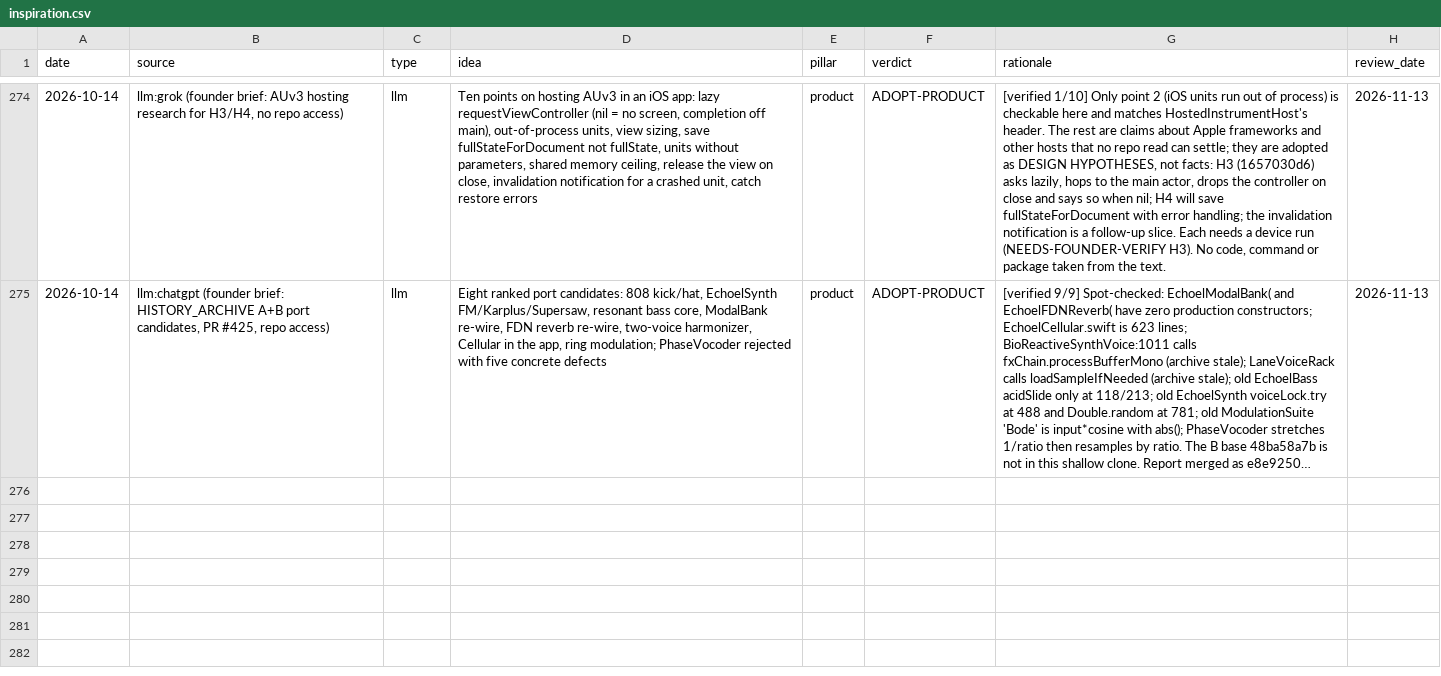
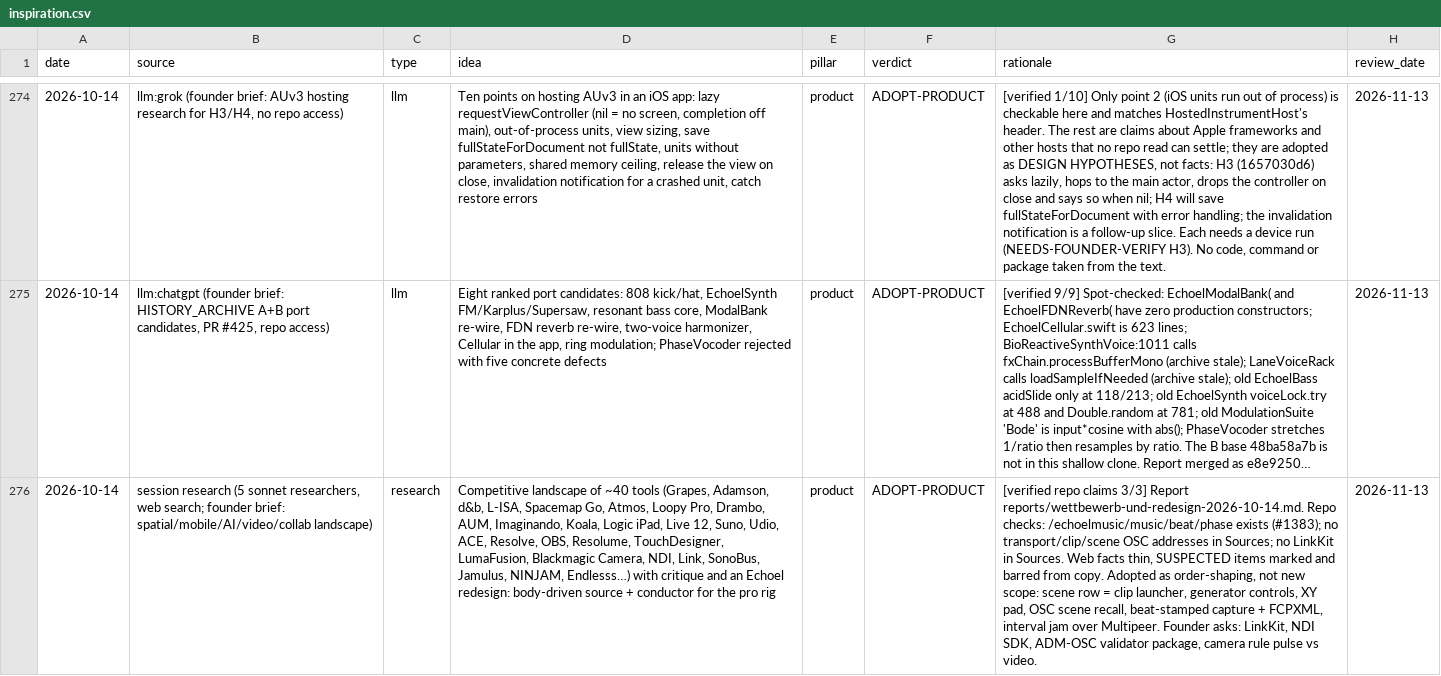
Before and after one commit to vibrationalforce/Echoelmusic, a CSV file: inspiration.csv, drawn as a sheet; only a part is shown, gaps mark what is left out; long unchanged cells end in …; the diff names each change by its address in the sheet, - before the commit and + after, or states it on an @@ line.

```diff
--- a/inspiration.csv
+++ b/inspiration.csv
+row 276: 2026-10-14 | session research (5 sonnet researchers, web search; founder brief: spatial/mobile/AI/video/collab landscape) | research | Competitive landscape of ~40 tools (Grapes, Adamson, d&b, L-ISA, Spacemap Go, Atmos, Loopy Pro, Drambo, AUM, Imaginando, Koala, Logic iPad, Live 12, Suno, Udio, ACE, Resolve, OBS, Resolume, TouchDesigner, LumaFusion, Blackmagic Camera, NDI, Link, SonoBus, Jamulus, NINJAM, Endlesss…) with critique and an Echoel redesign: body-driven source + conductor for the pro rig | product | ADOPT-PRODUCT | [verified repo claims 3/3] Report reports/wettbewerb-und-redesign-2026-10-14.md. Repo checks: /echoelmusic/music/beat/phase exists (#1383); no transport/clip/scene OSC addresses in Sources; no LinkKit in Sources. Web facts thin, SUSPECTED items marked and barred from copy. Adopted as order-shaping, not new scope: scene row = clip launcher, generator controls, XY pad, OSC scene recall, beat-stamped capture + FCPXML, interval jam over Multipeer. Founder asks: LinkKit, NDI SDK, ADM-OSC validator package, camera rule pulse vs video. | 2026-11-13
```
Also changed, not shown: 2 other files.
